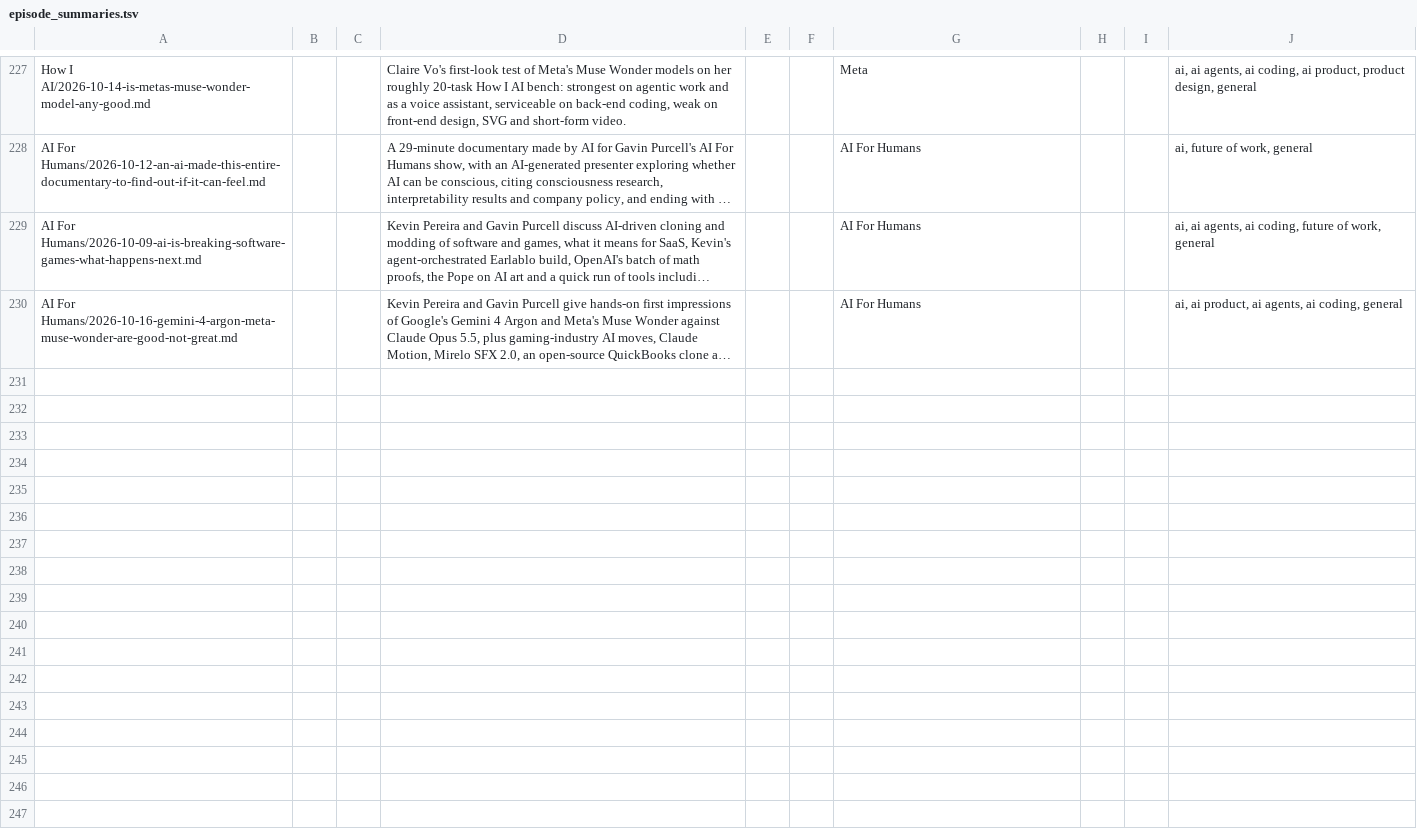
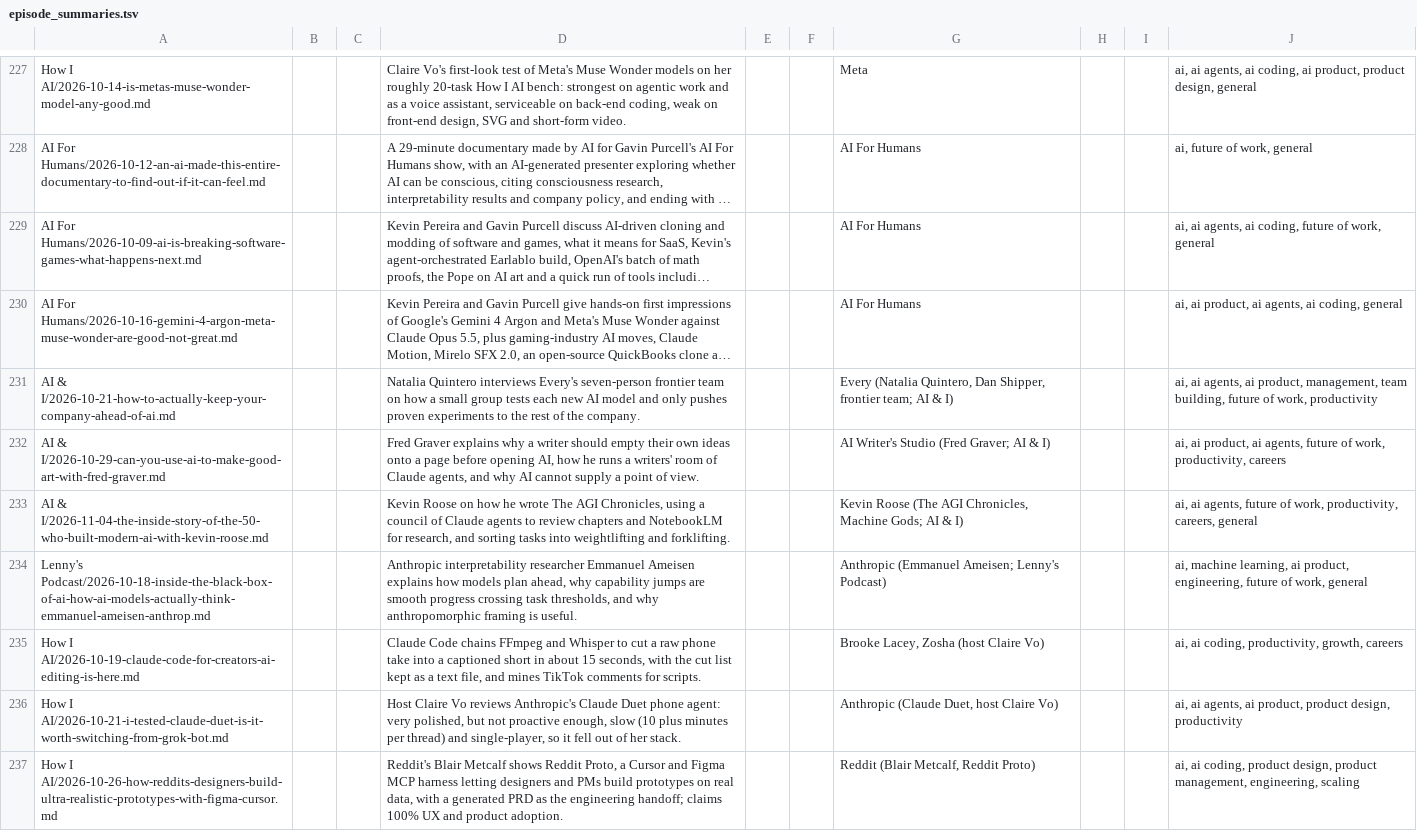
Before and after one commit to jamie-the-rec-lab/The-Digest-Content-Log, a TSV file: library/tech/episode_summaries.tsv, drawn as a sheet; only a part is shown, gaps mark what is left out; long unchanged cells end in …; the diff covers the shown part only; the diff names each change by its address in the sheet, - before the commit and + after, or states it on an @@ line.

```diff
--- a/library/tech/episode_summaries.tsv
+++ b/library/tech/episode_summaries.tsv
+row 231: AI & I/2026-10-21-how-to-actually-keep-your-company-ahead-of-ai.md |  |  | Natalia Quintero interviews Every's seven-person frontier team on how a small group tests each new AI model and only pushes proven experiments to the rest of the company. |  |  | Every (Natalia Quintero, Dan Shipper, frontier team; AI & I) |  |  | ai, ai agents, ai product, management, team building, future of work, productivity
+row 232: AI & I/2026-10-29-can-you-use-ai-to-make-good-art-with-fred-graver.md |  |  | Fred Graver explains why a writer should empty their own ideas onto a page before opening AI, how he runs a writers' room of Claude agents, and why AI cannot supply a point of view. |  |  | AI Writer's Studio (Fred Graver; AI & I) |  |  | ai, ai product, ai agents, future of work, productivity, careers
+row 233: AI & I/2026-11-04-the-inside-story-of-the-50-who-built-modern-ai-with-kevin-roose.md |  |  | Kevin Roose on how he wrote The AGI Chronicles, using a council of Claude agents to review chapters and NotebookLM for research, and sorting tasks into weightlifting and forklifting. |  |  | Kevin Roose (The AGI Chronicles, Machine Gods; AI & I) |  |  | ai, ai agents, future of work, productivity, careers, general
+row 234: Lenny's Podcast/2026-10-18-inside-the-black-box-of-ai-how-ai-models-actually-think-emmanuel-ameisen-anthrop.md |  |  | Anthropic interpretability researcher Emmanuel Ameisen explains how models plan ahead, why capability jumps are smooth progress crossing task thresholds, and why anthropomorphic framing is useful. |  |  | Anthropic (Emmanuel Ameisen; Lenny's Podcast) |  |  | ai, machine learning, ai product, engineering, future of work, general
+row 235: How I AI/2026-10-19-claude-code-for-creators-ai-editing-is-here.md |  |  | Claude Code chains FFmpeg and Whisper to cut a raw phone take into a captioned short in about 15 seconds, with the cut list kept as a text file, and mines TikTok comments for scripts. |  |  | Brooke Lacey, Zosha (host Claire Vo) |  |  | ai, ai coding, productivity, growth, careers
+row 236: How I AI/2026-10-21-i-tested-claude-duet-is-it-worth-switching-from-grok-bot.md |  |  | Host Claire Vo reviews Anthropic's Claude Duet phone agent: very polished, but not proactive enough, slow (10 plus minutes per thread) and single-player, so it fell out of her stack. |  |  | Anthropic (Claude Duet, host Claire Vo) |  |  | ai, ai agents, ai product, product design, productivity
+row 237: How I AI/2026-10-26-how-reddits-designers-build-ultra-realistic-prototypes-with-figma-cursor.md |  |  | Reddit's Blair Metcalf shows Reddit Proto, a Cursor and Figma MCP harness letting designers and PMs build prototypes on real data, with a generated PRD as the engineering handoff; claims 100% UX and product adoption. |  |  | Reddit (Blair Metcalf, Reddit Proto) |  |  | ai, ai coding, product design, product management, engineering, scaling
```
Also changed, not shown: 7 added rows elsewhere in this file, 20 other files.
